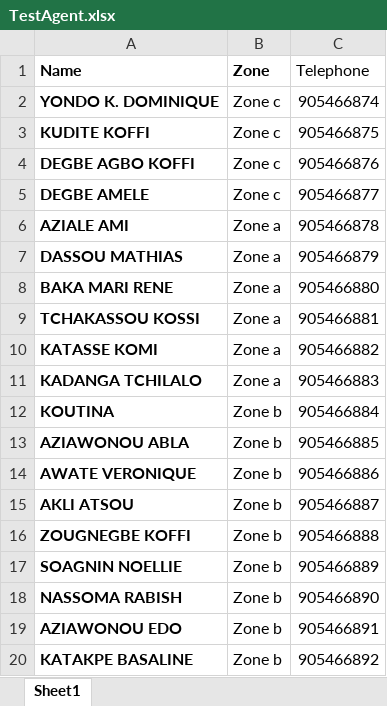
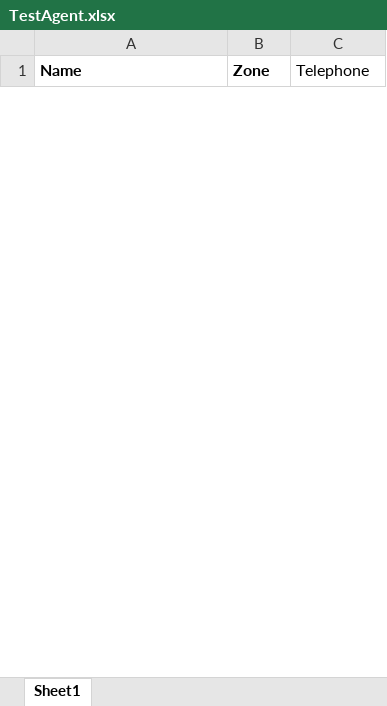
Before and after one commit to edem501/mCeleriumMicrofinance, an Excel workbook: iCelerium/Content/UploadedFolder/TestAgent.xlsx, sheet Sheet1, drawn as a sheet; only a part is shown; values as stored, in another font and other column widths than the file's, no borders; removed rows and columns are numbered as before the commit, all else as after; the diff covers the shown part only; the diff names each change by its address in the sheet, - before the commit and + after, or states it on an @@ line.

```diff
--- a/iCelerium/Content/UploadedFolder/TestAgent.xlsx (sheet Sheet1)
+++ b/iCelerium/Content/UploadedFolder/TestAgent.xlsx (sheet Sheet1)
-row 2: YONDO K. DOMINIQUE | Zone c | 905466874
-row 3: KUDITE KOFFI | Zone c | 905466875
-row 4: DEGBE AGBO KOFFI | Zone c | 905466876
-row 5: DEGBE AMELE | Zone c | 905466877
-row 6: AZIALE AMI | Zone a | 905466878
-row 7: DASSOU MATHIAS | Zone a | 905466879
-row 8: BAKA MARI RENE | Zone a | 905466880
-row 9: TCHAKASSOU KOSSI | Zone a | 905466881
-row 10: KATASSE KOMI | Zone a | 905466882
-row 11: KADANGA TCHILALO | Zone a | 905466883
-row 12: KOUTINA | Zone b | 905466884
-row 13: AZIAWONOU ABLA | Zone b | 905466885
-row 14: AWATE VERONIQUE | Zone b | 905466886
-row 15: AKLI ATSOU | Zone b | 905466887
-row 16: ZOUGNEGBE KOFFI | Zone b | 905466888
-row 17: SOAGNIN NOELLIE | Zone b | 905466889
-row 18: NASSOMA RABISH | Zone b | 905466890
-row 19: AZIAWONOU EDO | Zone b | 905466891
-row 20: KATAKPE BASALINE | Zone b | 905466892
```
Also changed, not shown: 12 added rows and 12 removed rows elsewhere in this sheet, iCelerium/Content/UploadedFolder/TestMember.xlsx, 7 other files.
